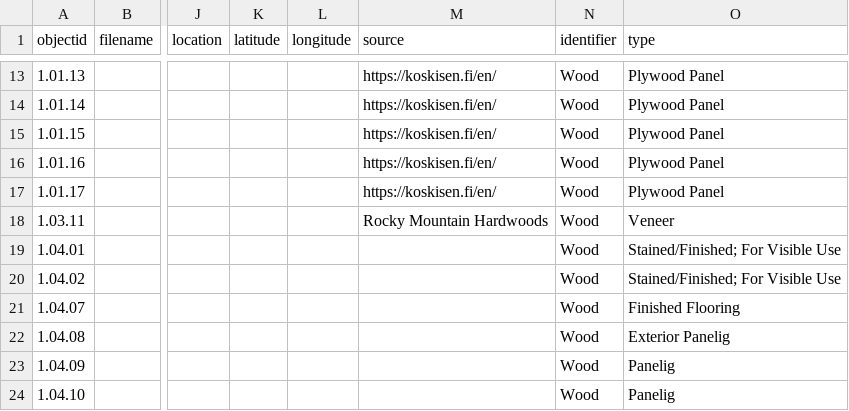
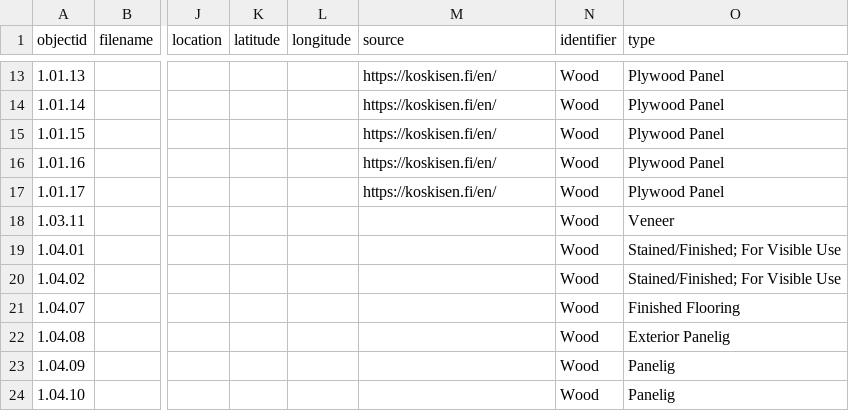
Before and after one commit to envd-ucb/materials-library, a CSV file: _data/demo-metadata.csv, drawn as a sheet; only a part is shown, gaps mark what is left out; the diff names each change by its address in the sheet, - before the commit and + after, or states it on an @@ line.

Commit message:
Update demo-metadata.csv

```diff
--- a/_data/demo-metadata.csv
+++ b/_data/demo-metadata.csv
-M18 (source): Rocky Mountain Hardwoods
+M18 (source): (empty)
```
